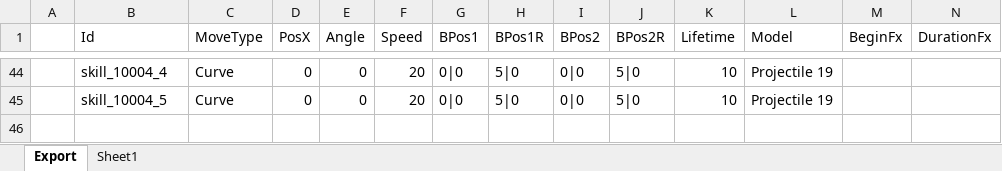
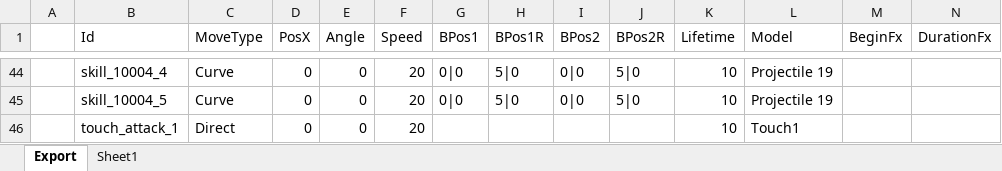
Before and after one commit to BlindBullet/ProjectDF, an Excel workbook: Assets/DataTables~/ProjectileChart.xlsm, sheet Export, drawn as a sheet; only a part is shown, gaps mark what is left out; values as stored, in another font and other column widths than the file's, no borders; charts and pictures not drawn; rows hold the shown columns only; the diff names each change by its address in the sheet, - before the commit and + after, or states it on an @@ line.

```diff
--- a/Assets/DataTables~/ProjectileChart.xlsm (sheet Export)
+++ b/Assets/DataTables~/ProjectileChart.xlsm (sheet Export)
+row 46:  | touch_attack_1 | Direct | 0 | 0 | 20 |  |  |  |  | 10 | Touch1
```
Also changed, not shown: charts or pictures, Assets/DataTables~/HeroChart.xlsm, 20 other files.
